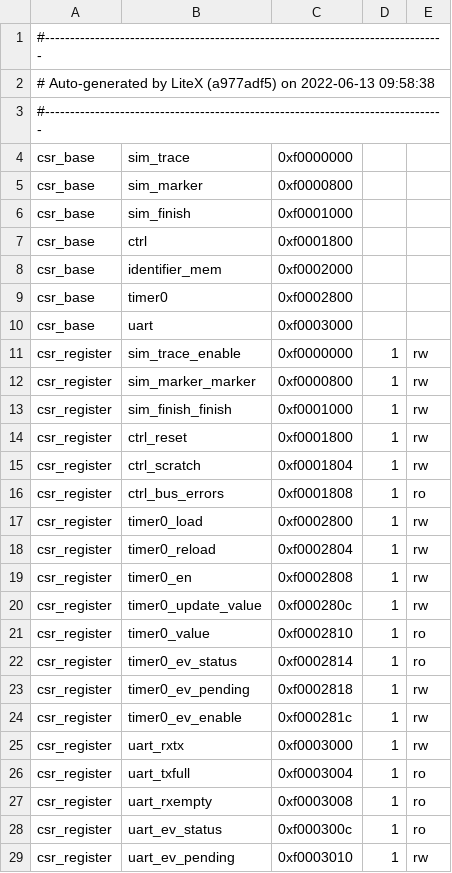
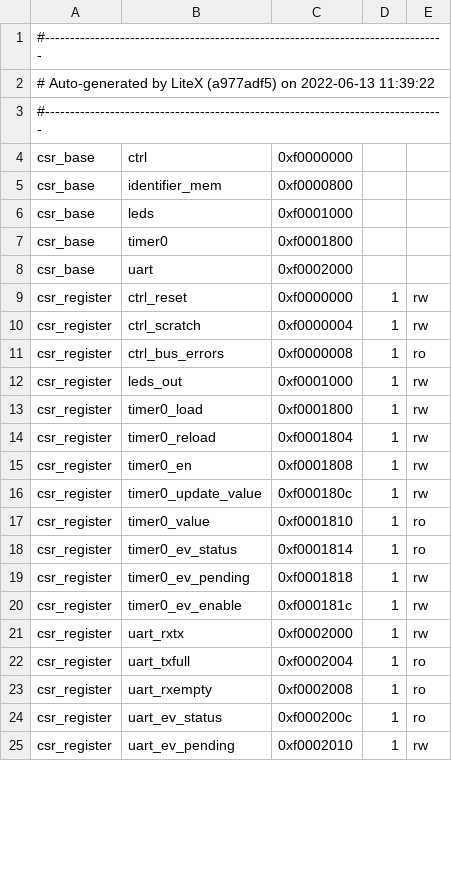
Before and after one commit to semify-eda/waveform-generator, a CSV file: fpga/ulx3s/soc/csr.csv, drawn as a sheet; only a part is shown; the diff covers the shown part only.

```diff
--- a/fpga/ulx3s/soc/csr.csv
+++ b/fpga/ulx3s/soc/csr.csv
@@ -1,29 +1,25 @@
 #--------------------------------------------------------------------------------
-# Auto-generated by LiteX (a977adf5) on 2022-06-13 09:58:38
+# Auto-generated by LiteX (a977adf5) on 2022-06-13 11:39:22
 #--------------------------------------------------------------------------------
-csr_base,sim_trace,0xf0000000,,
-csr_base,sim_marker,0xf0000800,,
-csr_base,sim_finish,0xf0001000,,
-csr_base,ctrl,0xf0001800,,
-csr_base,identifier_mem,0xf0002000,,
-csr_base,timer0,0xf0002800,,
-csr_base,uart,0xf0003000,,
-csr_register,sim_trace_enable,0xf0000000,1,rw
-csr_register,sim_marker_marker,0xf0000800,1,rw
-csr_register,sim_finish_finish,0xf0001000,1,rw
-csr_register,ctrl_reset,0xf0001800,1,rw
-csr_register,ctrl_scratch,0xf0001804,1,rw
-csr_register,ctrl_bus_errors,0xf0001808,1,ro
-csr_register,timer0_load,0xf0002800,1,rw
-csr_register,timer0_reload,0xf0002804,1,rw
-csr_register,timer0_en,0xf0002808,1,rw
-csr_register,timer0_update_value,0xf000280c,1,rw
-csr_register,timer0_value,0xf0002810,1,ro
-csr_register,timer0_ev_status,0xf0002814,1,ro
-csr_register,timer0_ev_pending,0xf0002818,1,rw
-csr_register,timer0_ev_enable,0xf000281c,1,rw
-csr_register,uart_rxtx,0xf0003000,1,rw
-csr_register,uart_txfull,0xf0003004,1,ro
-csr_register,uart_rxempty,0xf0003008,1,ro
-csr_register,uart_ev_status,0xf000300c,1,ro
-csr_register,uart_ev_pending,0xf0003010,1,rw
+csr_base,ctrl,0xf0000000,,
+csr_base,identifier_mem,0xf0000800,,
+csr_base,leds,0xf0001000,,
+csr_base,timer0,0xf0001800,,
+csr_base,uart,0xf0002000,,
+csr_register,ctrl_reset,0xf0000000,1,rw
+csr_register,ctrl_scratch,0xf0000004,1,rw
+csr_register,ctrl_bus_errors,0xf0000008,1,ro
+csr_register,leds_out,0xf0001000,1,rw
+csr_register,timer0_load,0xf0001800,1,rw
+csr_register,timer0_reload,0xf0001804,1,rw
+csr_register,timer0_en,0xf0001808,1,rw
+csr_register,timer0_update_value,0xf000180c,1,rw
+csr_register,timer0_value,0xf0001810,1,ro
+csr_register,timer0_ev_status,0xf0001814,1,ro
+csr_register,timer0_ev_pending,0xf0001818,1,rw
+csr_register,timer0_ev_enable,0xf000181c,1,rw
+csr_register,uart_rxtx,0xf0002000,1,rw
+csr_register,uart_txfull,0xf0002004,1,ro
+csr_register,uart_rxempty,0xf0002008,1,ro
+csr_register,uart_ev_status,0xf000200c,1,ro
+csr_register,uart_ev_pending,0xf0002010,1,rw
```
Also changed, not shown: 3 edited cells elsewhere in this file, 6 other files.
